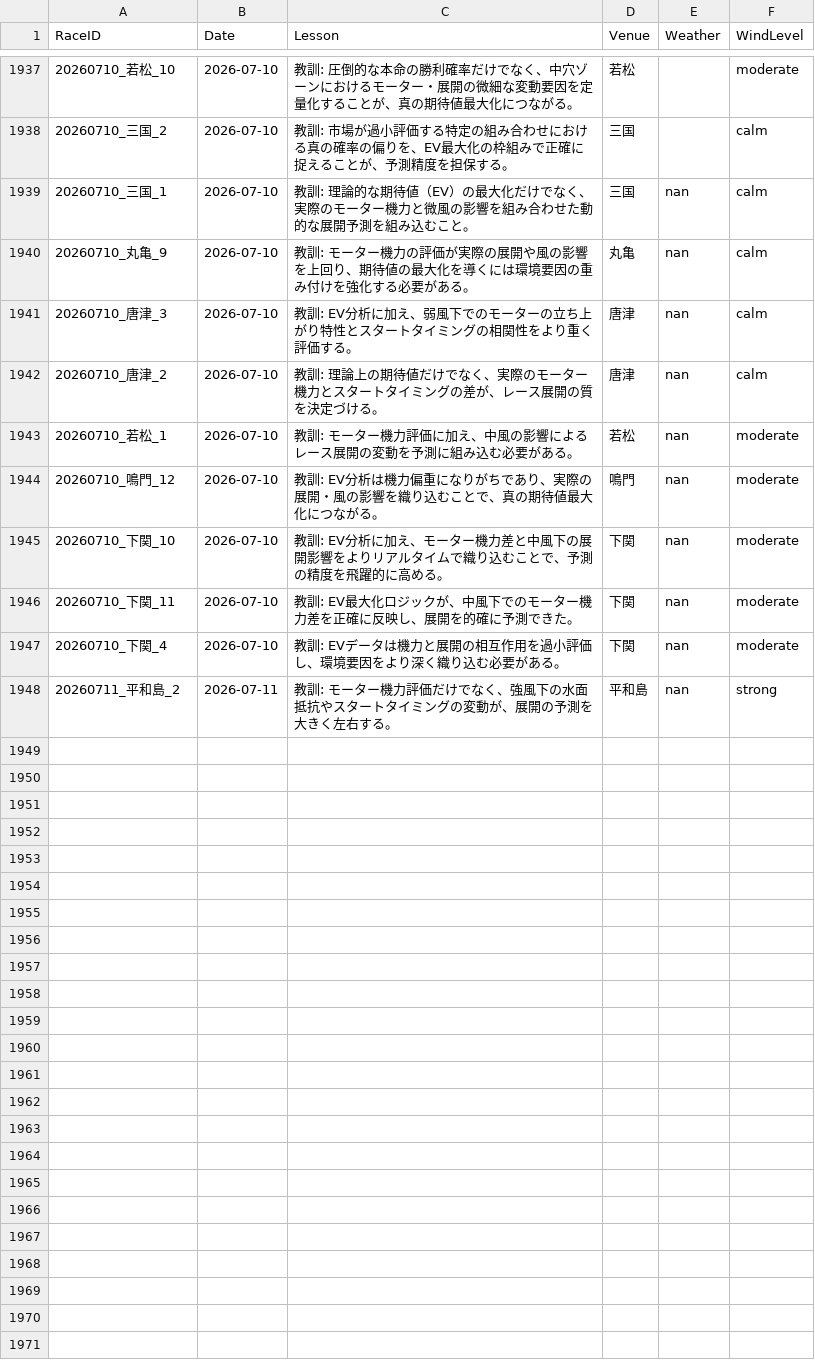
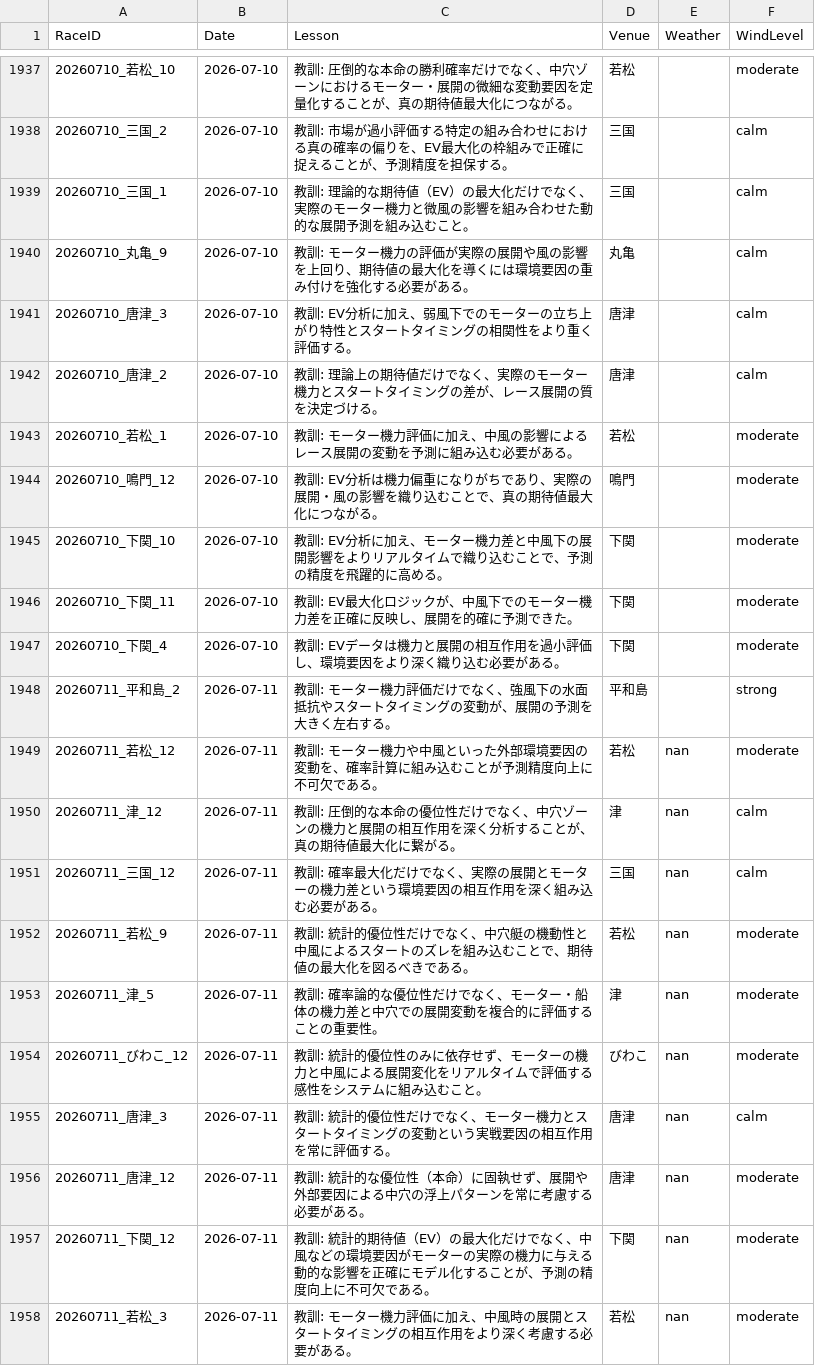
Before and after one commit to kids-masaru/Play, a CSV file: daily_data/daily_reflections.csv, drawn as a sheet; only a part is shown, gaps mark what is left out.

Commit message:
Auto-update dashboard data: 2026-09-26 01:14:59

```diff
--- a/daily_data/daily_reflections.csv
+++ b/daily_data/daily_reflections.csv
@@ -1941,11 +1941,21 @@ RaceID,Date,Lesson,Venue,Weather,WindLevel
 20260710_三国_2,2026-07-10,教訓: 市場が過小評価する特定の組み合わせにおける真の確率の偏りを、EV最大化の枠組みで正確に捉えることが、予測精度を担保する。,三国,,calm
-20260710_三国_1,2026-07-10,教訓: 理論的な期待値（EV）の最大化だけでなく、実際のモーター機力と微風の影響を組み合わせた動的な展開予測を組み込むこと。,三国,nan,calm
-20260710_丸亀_9,2026-07-10,教訓: モーター機力の評価が実際の展開や風の影響を上回り、期待値の最大化を導くには環境要因の重み付けを強化する必要がある。,丸亀,nan,calm
-20260710_唐津_3,2026-07-10,教訓: EV分析に加え、弱風下でのモーターの立ち上がり特性とスタートタイミングの相関性をより重く評価する。,唐津,nan,calm
-20260710_唐津_2,2026-07-10,教訓: 理論上の期待値だけでなく、実際のモーター機力とスタートタイミングの差が、レース展開の質を決定づける。,唐津,nan,calm
-20260710_若松_1,2026-07-10,教訓: モーター機力評価に加え、中風の影響によるレース展開の変動を予測に組み込む必要がある。,若松,nan,moderate
-20260710_鳴門_12,2026-07-10,教訓: EV分析は機力偏重になりがちであり、実際の展開・風の影響を織り込むことで、真の期待値最大化につながる。,鳴門,nan,moderate
-20260710_下関_10,2026-07-10,教訓: EV分析に加え、モーター機力差と中風下の展開影響をよりリアルタイムで織り込むことで、予測の精度を飛躍的に高める。,下関,nan,moderate
-20260710_下関_11,2026-07-10,教訓: EV最大化ロジックが、中風下でのモーター機力差を正確に反映し、展開を的確に予測できた。,下関,nan,moderate
-20260710_下関_4,2026-07-10,教訓: EVデータは機力と展開の相互作用を過小評価し、環境要因をより深く織り込む必要がある。,下関,nan,moderate
-20260711_平和島_2,2026-07-11,教訓: モーター機力評価だけでなく、強風下の水面抵抗やスタートタイミングの変動が、展開の予測を大きく左右する。,平和島,nan,strong
+20260710_三国_1,2026-07-10,教訓: 理論的な期待値（EV）の最大化だけでなく、実際のモーター機力と微風の影響を組み合わせた動的な展開予測を組み込むこと。,三国,,calm
+20260710_丸亀_9,2026-07-10,教訓: モーター機力の評価が実際の展開や風の影響を上回り、期待値の最大化を導くには環境要因の重み付けを強化する必要がある。,丸亀,,calm
+20260710_唐津_3,2026-07-10,教訓: EV分析に加え、弱風下でのモーターの立ち上がり特性とスタートタイミングの相関性をより重く評価する。,唐津,,calm
+20260710_唐津_2,2026-07-10,教訓: 理論上の期待値だけでなく、実際のモーター機力とスタートタイミングの差が、レース展開の質を決定づける。,唐津,,calm
+20260710_若松_1,2026-07-10,教訓: モーター機力評価に加え、中風の影響によるレース展開の変動を予測に組み込む必要がある。,若松,,moderate
+20260710_鳴門_12,2026-07-10,教訓: EV分析は機力偏重になりがちであり、実際の展開・風の影響を織り込むことで、真の期待値最大化につながる。,鳴門,,moderate
+20260710_下関_10,2026-07-10,教訓: EV分析に加え、モーター機力差と中風下の展開影響をよりリアルタイムで織り込むことで、予測の精度を飛躍的に高める。,下関,,moderate
+20260710_下関_11,2026-07-10,教訓: EV最大化ロジックが、中風下でのモーター機力差を正確に反映し、展開を的確に予測できた。,下関,,moderate
+20260710_下関_4,2026-07-10,教訓: EVデータは機力と展開の相互作用を過小評価し、環境要因をより深く織り込む必要がある。,下関,,moderate
+20260711_平和島_2,2026-07-11,教訓: モーター機力評価だけでなく、強風下の水面抵抗やスタートタイミングの変動が、展開の予測を大きく左右する。,平和島,,strong
+20260711_若松_12,2026-07-11,教訓: モーター機力や中風といった外部環境要因の変動を、確率計算に組み込むことが予測精度向上に不可欠である。,若松,nan,moderate
+20260711_津_12,2026-07-11,教訓: 圧倒的な本命の優位性だけでなく、中穴ゾーンの機力と展開の相互作用を深く分析することが、真の期待値最大化に繋がる。,津,nan,calm
+20260711_三国_12,2026-07-11,教訓: 確率最大化だけでなく、実際の展開とモーターの機力差という環境要因の相互作用を深く組み込む必要がある。,三国,nan,calm
+20260711_若松_9,2026-07-11,教訓: 統計的優位性だけでなく、中穴艇の機動性と中風によるスタートのズレを組み込むことで、期待値の最大化を図るべきである。,若松,nan,moderate
+20260711_津_5,2026-07-11,教訓: 確率論的な優位性だけでなく、モーター・船体の機力差と中穴での展開変動を複合的に評価することの重要性。,津,nan,moderate
+20260711_びわこ_12,2026-07-11,教訓: 統計的優位性のみに依存せず、モーターの機力と中風による展開変化をリアルタイムで評価する感性をシステムに組み込むこと。,びわこ,nan,moderate
+20260711_唐津_3,2026-07-11,教訓: 統計的優位性だけでなく、モーター機力とスタートタイミングの変動という実戦要因の相互作用を常に評価する。,唐津,nan,calm
+20260711_唐津_12,2026-07-11,教訓: 統計的な優位性（本命）に固執せず、展開や外部要因による中穴の浮上パターンを常に考慮する必要がある。,唐津,nan,moderate
+20260711_下関_12,2026-07-11,教訓: 統計的期待値（EV）の最大化だけでなく、中風などの環境要因がモーターの実際の機力に与える動的な影響を正確にモデル化することが、予測の精度向上に不可欠である。,下関,nan,moderate
+20260711_若松_3,2026-07-11,教訓: モーター機力評価に加え、中風時の展開とスタートタイミングの相互作用をより深く考慮する必要がある。,若松,nan,moderate
```
Also changed, not shown: dashboard/public/daily_data/daily_reflections.csv, 8 other files.
